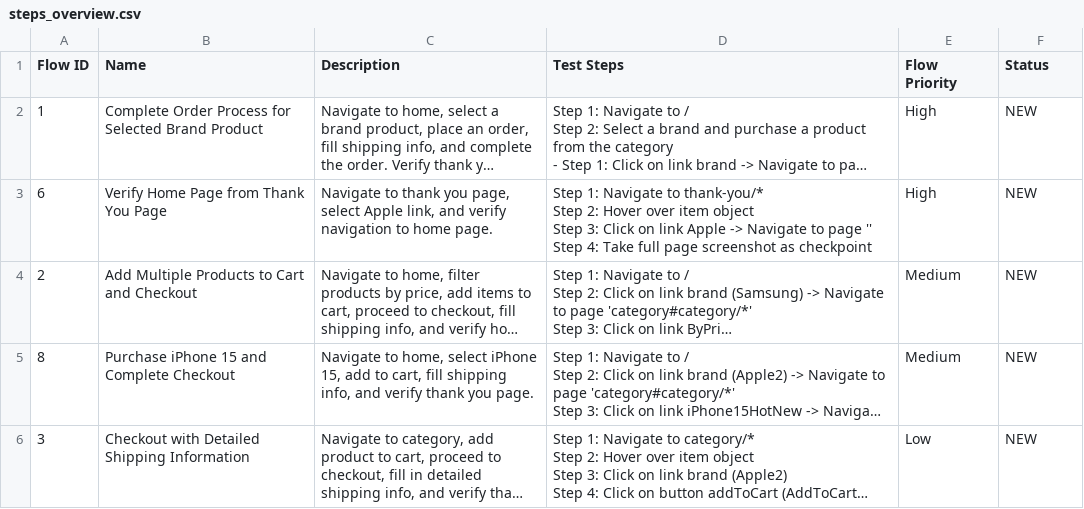
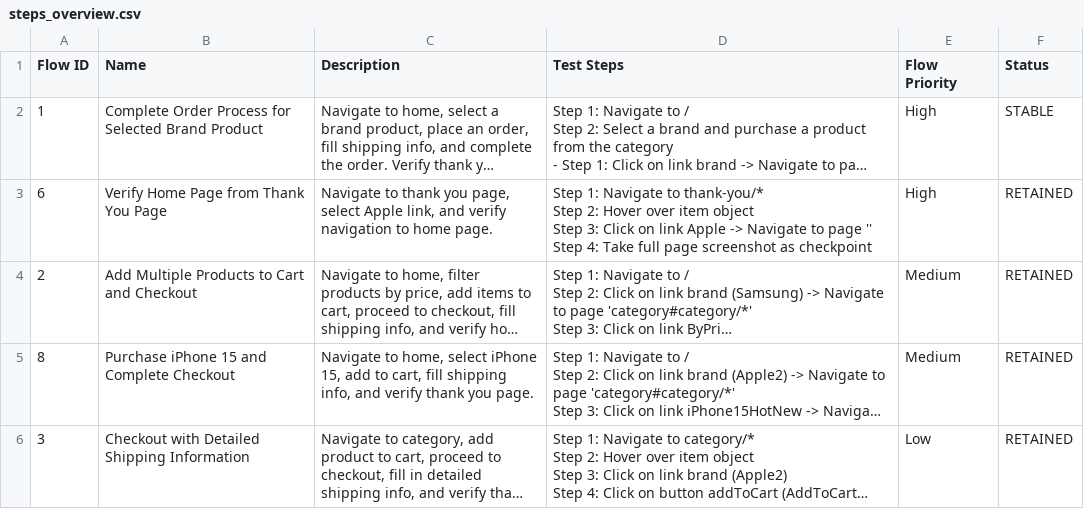
Before and after one commit to laiphamkat/cellphone, a CSV file: Test Steps/steps_overview.csv, drawn as a sheet; only a part is shown; long unchanged cells end in …; the diff covers the shown part only; the diff names each change by its address in the sheet, - before the commit and + after, or states it on an @@ line.

```diff
--- a/Test Steps/steps_overview.csv
+++ b/Test Steps/steps_overview.csv
-F2 (Status): NEW
+F2 (Status): STABLE
-F3:F6 (Status): NEW
+F3:F6 (Status): RETAINED
```
Also changed, not shown: 1 added row and 3 edited cells elsewhere in this file, 7 other files.
